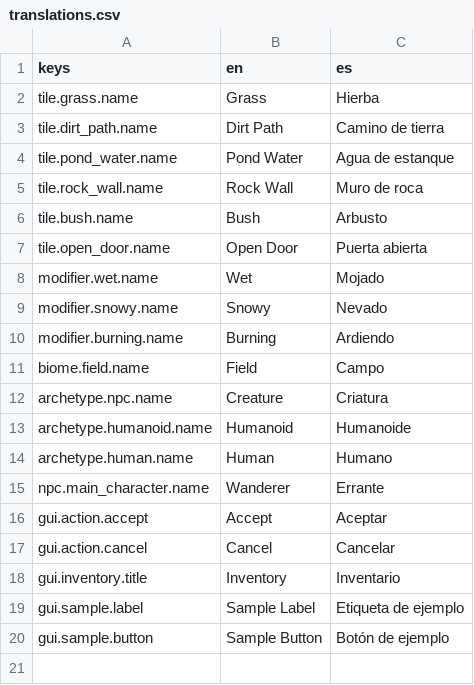
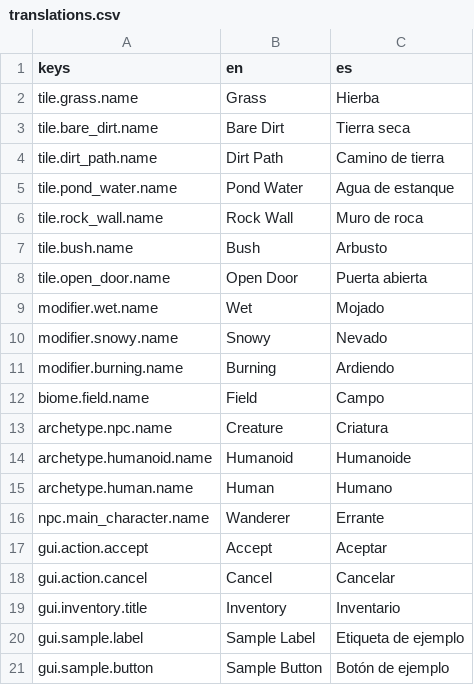
Before and after one commit to Feliserra88/UnknownAndForgotten, a CSV file: locale/translations.csv, drawn as a sheet.

```diff
--- a/locale/translations.csv
+++ b/locale/translations.csv
@@ -2,2 +2,3 @@ keys,en,es
 tile.grass.name,Grass,Hierba
+tile.bare_dirt.name,Bare Dirt,Tierra seca
 tile.dirt_path.name,Dirt Path,Camino de tierra
```
Also changed, not shown: 27 other files.
